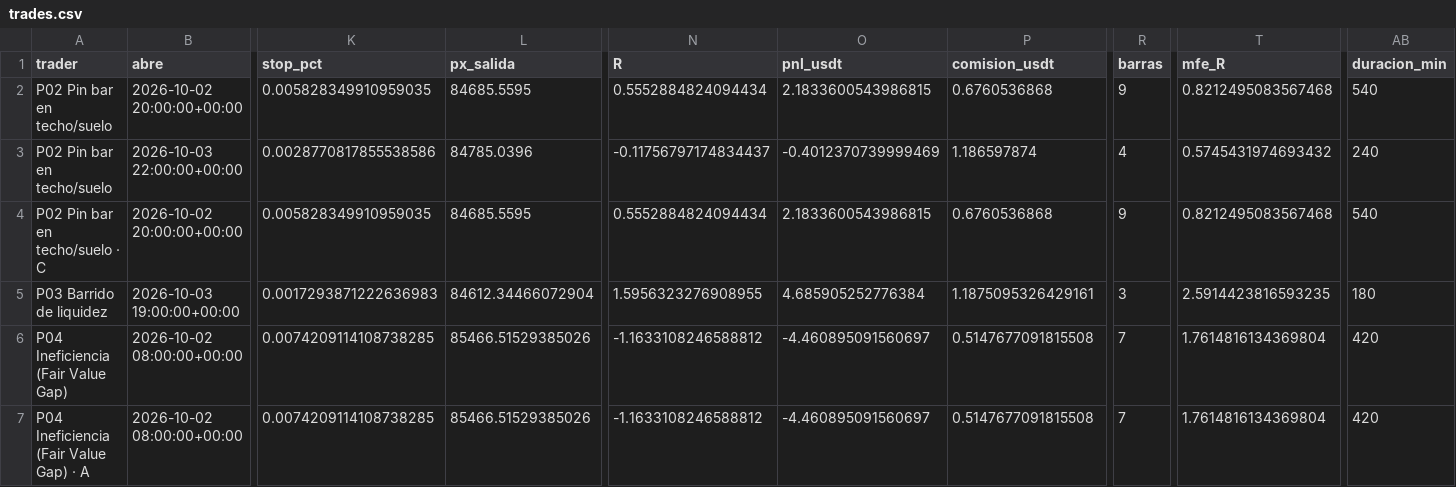
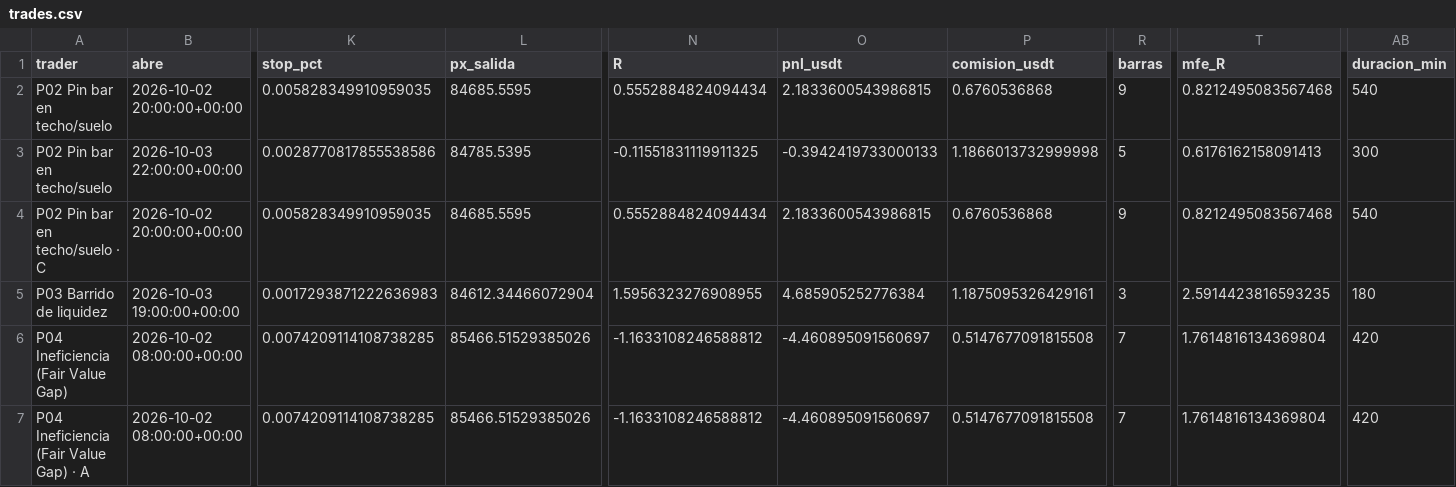
Before and after one commit to josecarrera2708-wq/viral-video-saas, a CSV file: millonary/paper_state/mesa1h/trades.csv, drawn as a sheet; only a part is shown, gaps mark what is left out; the diff names each change by its address in the sheet, - before the commit and + after, or states it on an @@ line.

```diff
--- a/millonary/paper_state/mesa1h/trades.csv
+++ b/millonary/paper_state/mesa1h/trades.csv
-L3 (px_salida): 84785.0396
+L3 (px_salida): 84785.5395
-N3 (R): -0.11756797174834437
+N3 (R): -0.11551831119911325
-O3 (pnl_usdt): -0.4012370739999469
+O3 (pnl_usdt): -0.3942419733000133
-P3 (comision_usdt): 1.186597874
+P3 (comision_usdt): 1.1866013732999998
-R3 (barras): 4
+R3 (barras): 5
-T3 (mfe_R): 0.5745431974693432
+T3 (mfe_R): 0.6176162158091413
-AB3 (duracion_min): 240
+AB3 (duracion_min): 300
```
Also changed, not shown: millonary/paper_state/intradia/trades.csv, millonary/paper_state/intradia/trades_mejoras.csv, 14 other files.
